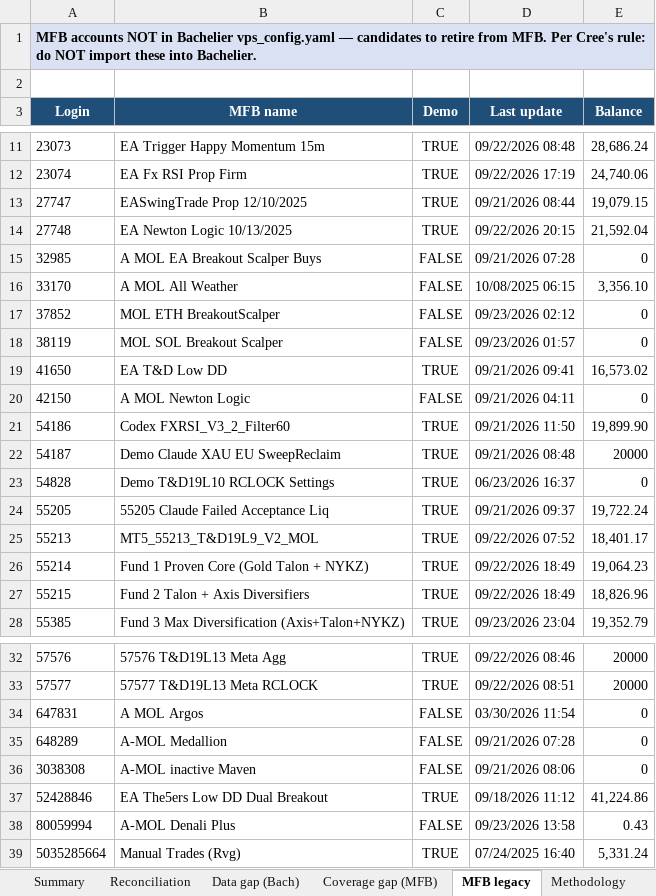
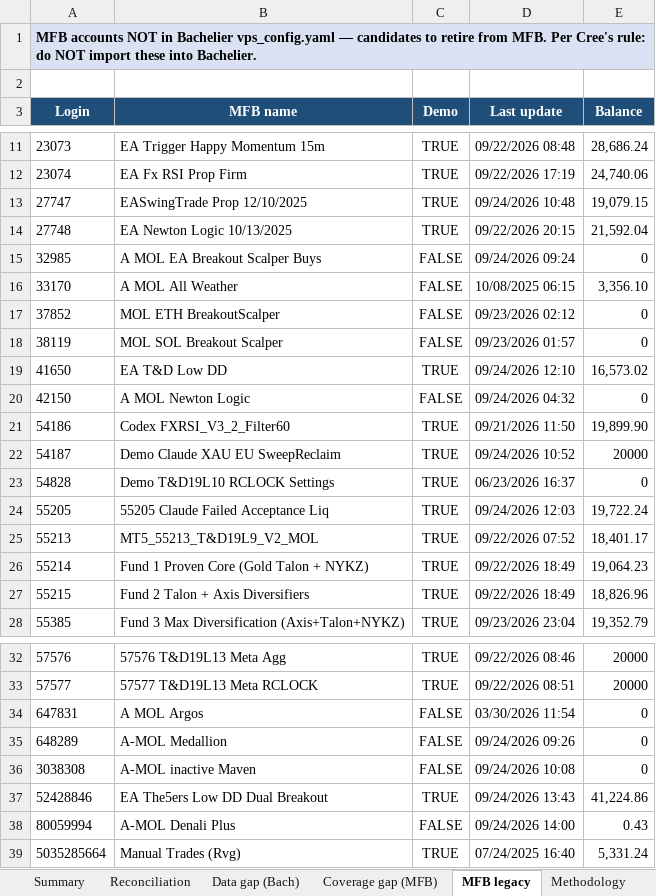
Before and after one commit to TheCryptocrat/bachelier-dashboards, an Excel workbook: MFB_Bachelier_Reconciliation_latest.xlsx, sheet MFB legacy, drawn as a sheet; only a part is shown, gaps mark what is left out; values as stored, in another font and other column widths than the file's, no borders; the diff covers the shown part only; the diff names each change by its address in the sheet, - before the commit and + after, or states it on an @@ line.

```diff
--- a/MFB_Bachelier_Reconciliation_latest.xlsx (sheet MFB legacy)
+++ b/MFB_Bachelier_Reconciliation_latest.xlsx (sheet MFB legacy)
-D13 (Last update): 09/21/2026 08:44
+D13 (Last update): 09/24/2026 10:48
-D15 (Last update): 09/21/2026 07:28
+D15 (Last update): 09/24/2026 09:24
-D19 (Last update): 09/21/2026 09:41
+D19 (Last update): 09/24/2026 12:10
-D20 (Last update): 09/21/2026 04:11
+D20 (Last update): 09/24/2026 04:32
-D22 (Last update): 09/21/2026 08:48
+D22 (Last update): 09/24/2026 10:52
-D24 (Last update): 09/21/2026 09:37
+D24 (Last update): 09/24/2026 12:03
-D35 (Last update): 09/21/2026 07:28
+D35 (Last update): 09/24/2026 09:26
-D36 (Last update): 09/21/2026 08:06
+D36 (Last update): 09/24/2026 10:08
-D37 (Last update): 09/18/2026 11:12
+D37 (Last update): 09/24/2026 13:43
-D38 (Last update): 09/23/2026 13:58
+D38 (Last update): 09/24/2026 14:00
```
Also changed, not shown: 3 edited cells elsewhere in this sheet, sheet Reconciliation, sheet Data gap (Bach), sheet Summary, 6 other files.
